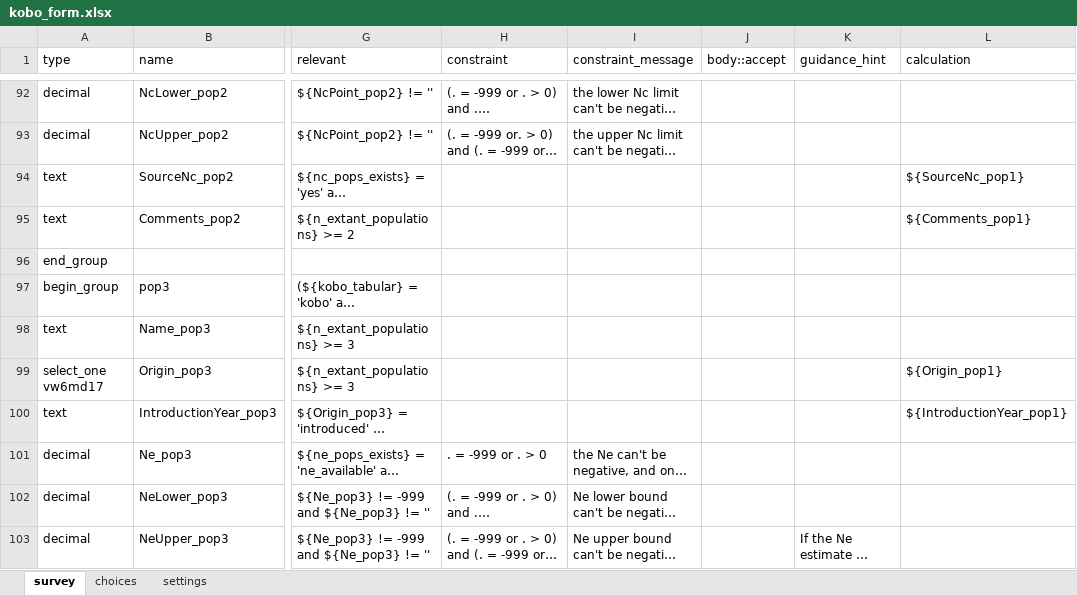
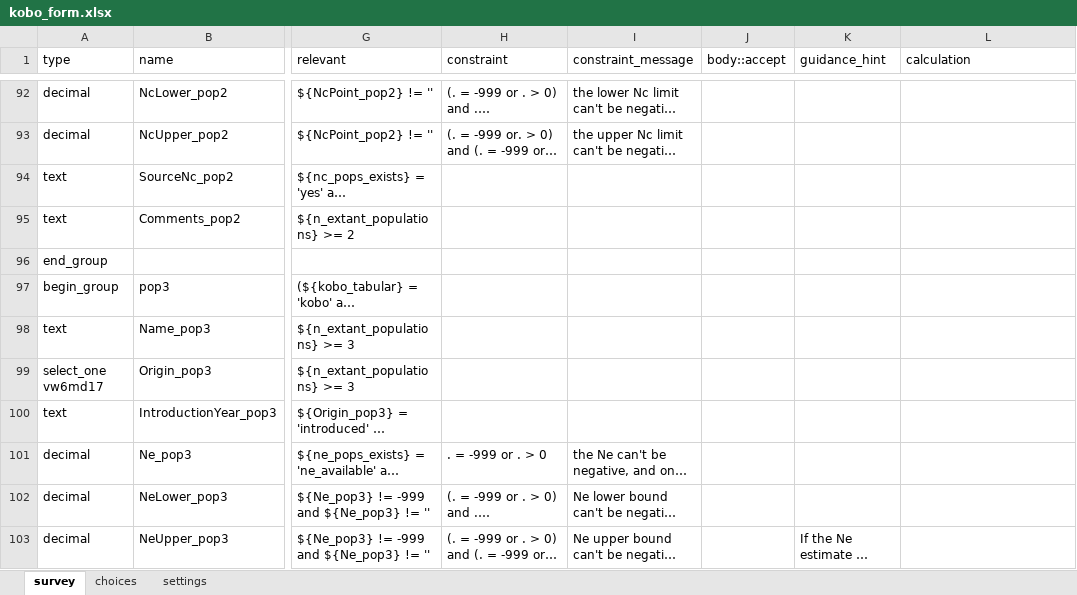
Before and after one commit to AliciaMstt/GeneticIndicators, an Excel workbook: kobo_form.xlsx, sheet survey, drawn as a sheet; only a part is shown, gaps mark what is left out; long unchanged cells end in …; values as stored, in another font and other column widths than the file's, no borders; the diff covers the shown part only; the diff names each change by its address in the sheet, - before the commit and + after, or states it on an @@ line.

```diff
--- a/kobo_form.xlsx (sheet survey)
+++ b/kobo_form.xlsx (sheet survey)
-L94 (calculation): ${SourceNc_pop1}
+L94 (calculation): (empty)
-L95 (calculation): ${Comments_pop1}
+L95 (calculation): (empty)
-L99 (calculation): ${Origin_pop1}
+L99 (calculation): (empty)
-L100 (calculation): ${IntroductionYear_pop1}
+L100 (calculation): (empty)
```
Also changed, not shown: 5 removed rows and 284 edited cells elsewhere in this sheet, sheet choices, sheet settings.
